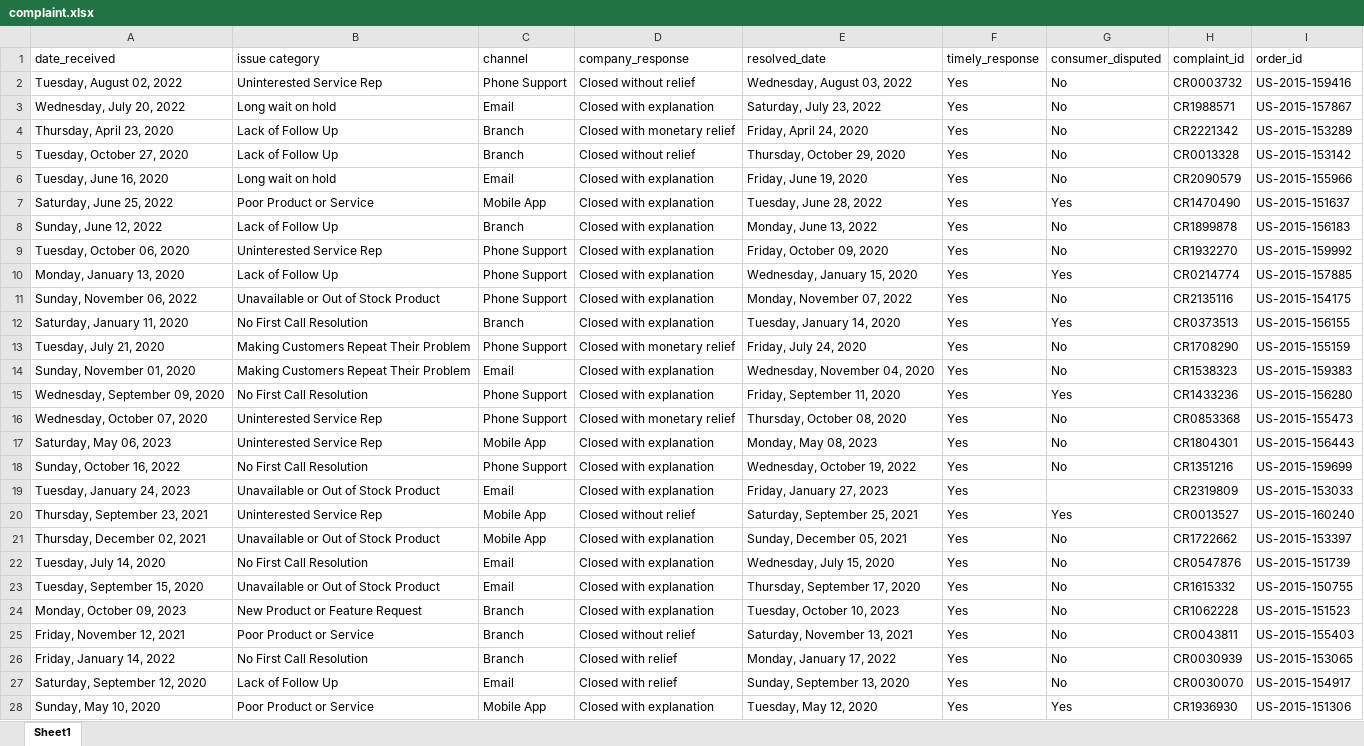
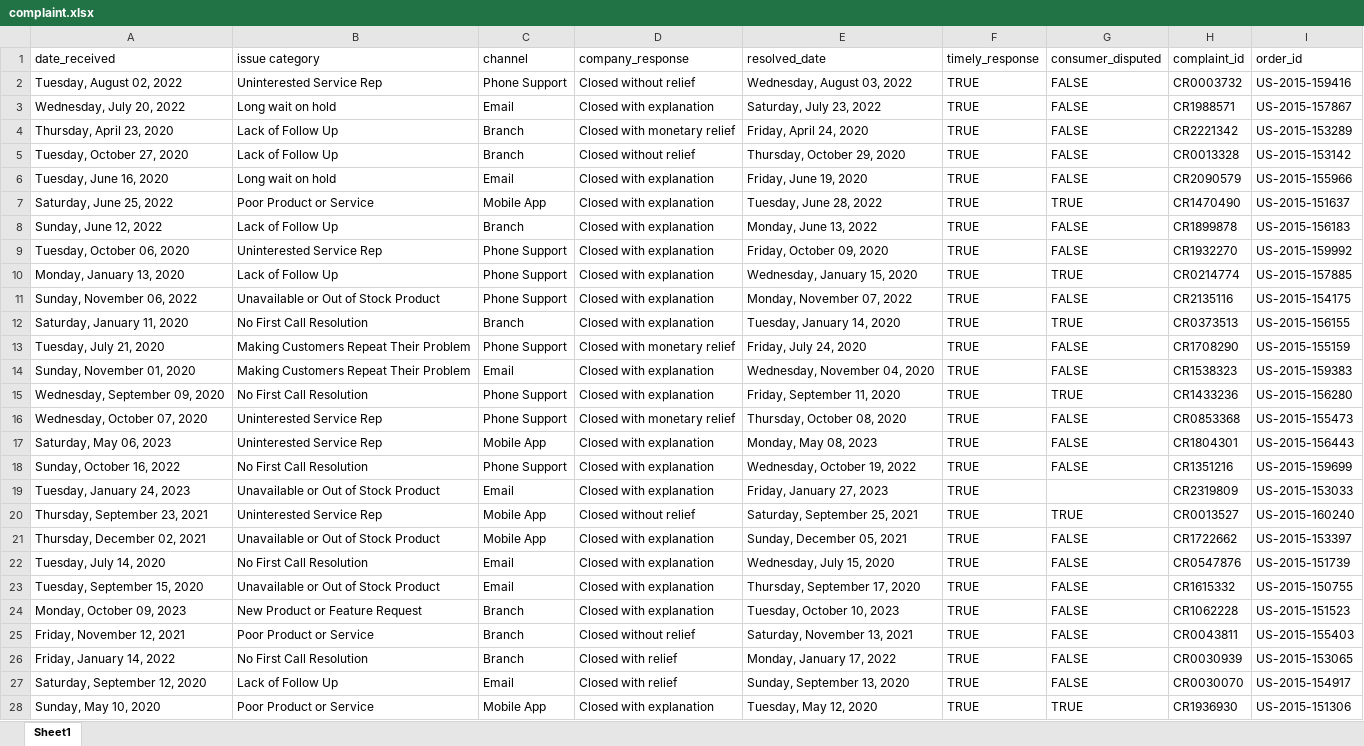
Before and after one commit to sunil-mnair/curriculum, an Excel workbook: powerbi/powerbi_sample_dataset/complaint.xlsx, sheet Sheet1, drawn as a sheet; only a part is shown; values as stored, in another font and other column widths than the file's, no cell formats; table styles not drawn; the diff covers the shown part only; the diff names each change by its address in the sheet, - before the commit and + after, or states it on an @@ line.

```diff
--- a/powerbi/powerbi_sample_dataset/complaint.xlsx (sheet Sheet1)
+++ b/powerbi/powerbi_sample_dataset/complaint.xlsx (sheet Sheet1)
-F2:F28 (timely_response): Yes
+F2:F28 (timely_response): TRUE
-G2:G6 (consumer_disputed): No
+G2:G6 (consumer_disputed): FALSE
-G7 (consumer_disputed): Yes
+G7 (consumer_disputed): TRUE
-G8:G9 (consumer_disputed): No
+G8:G9 (consumer_disputed): FALSE
-G10 (consumer_disputed): Yes
+G10 (consumer_disputed): TRUE
-G11 (consumer_disputed): No
+G11 (consumer_disputed): FALSE
-G12 (consumer_disputed): Yes
+G12 (consumer_disputed): TRUE
-G13:G14 (consumer_disputed): No
+G13:G14 (consumer_disputed): FALSE
-G15 (consumer_disputed): Yes
+G15 (consumer_disputed): TRUE
-G16:G18 (consumer_disputed): No
+G16:G18 (consumer_disputed): FALSE
-G20 (consumer_disputed): Yes
+G20 (consumer_disputed): TRUE
-G21:G27 (consumer_disputed): No
+G21:G27 (consumer_disputed): FALSE
-G28 (consumer_disputed): Yes
+G28 (consumer_disputed): TRUE
```
Also changed, not shown: 1292 edited cells elsewhere in this sheet, cell formats, powerbi/powerbi_sample_dataset/order.xlsx, 3 other files.
